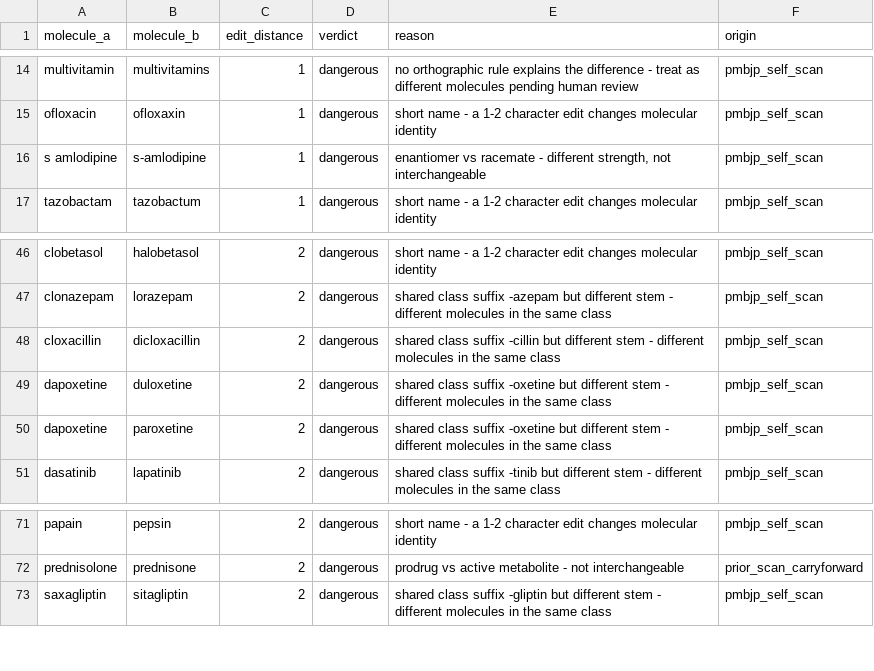
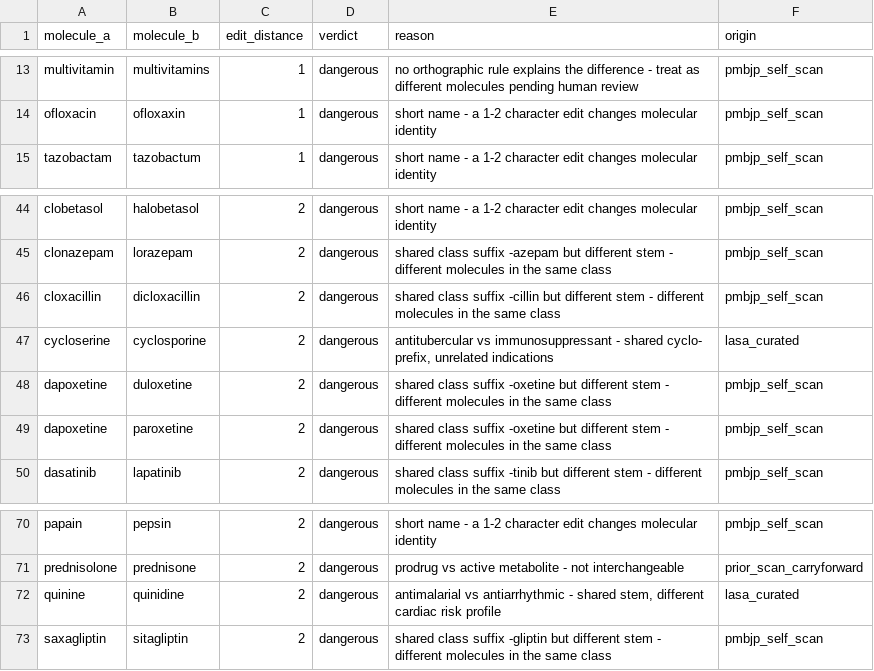
Before and after one commit to psychic-coder/Medsafe-engine, a CSV file: data/manual/fuzzy_negative_blocklist.csv, drawn as a sheet; only a part is shown, gaps mark what is left out; the diff covers the shown part only.

```diff
--- a/data/manual/fuzzy_negative_blocklist.csv
+++ b/data/manual/fuzzy_negative_blocklist.csv
@@ -15,3 +14,2 @@ multivitamin,multivitamins,1,dangerous,no orthographic rule explains the differe
 ofloxacin,ofloxaxin,1,dangerous,short name - a 1-2 character edit changes molecular identity,pmbjp_self_scan
-s amlodipine,s-amlodipine,1,dangerous,"enantiomer vs racemate - different strength, not interchangeable",pmbjp_self_scan
 tazobactam,tazobactum,1,dangerous,short name - a 1-2 character edit changes molecular identity,pmbjp_self_scan
@@ -48,2 +46,3 @@ clonazepam,lorazepam,2,dangerous,shared class suffix -azepam but different stem
 cloxacillin,dicloxacillin,2,dangerous,shared class suffix -cillin but different stem - different molecules in the same class,pmbjp_self_scan
+cycloserine,cyclosporine,2,dangerous,"antitubercular vs immunosuppressant - shared cyclo- prefix, unrelated indications",lasa_curated
 dapoxetine,duloxetine,2,dangerous,shared class suffix -oxetine but different stem - different molecules in the same class,pmbjp_self_scan
@@ -72,2 +71,3 @@ papain,pepsin,2,dangerous,short name - a 1-2 character edit changes molecular id
 prednisolone,prednisone,2,dangerous,prodrug vs active metabolite - not interchangeable,prior_scan_carryforward
+quinine,quinidine,2,dangerous,"antimalarial vs antiarrhythmic - shared stem, different cardiac risk profile",lasa_curated
 saxagliptin,sitagliptin,2,dangerous,shared class suffix -gliptin but different stem - different molecules in the same class,pmbjp_self_scan
```
Also changed, not shown: 23 added rows and 1 removed row elsewhere in this file, 31 other files.
